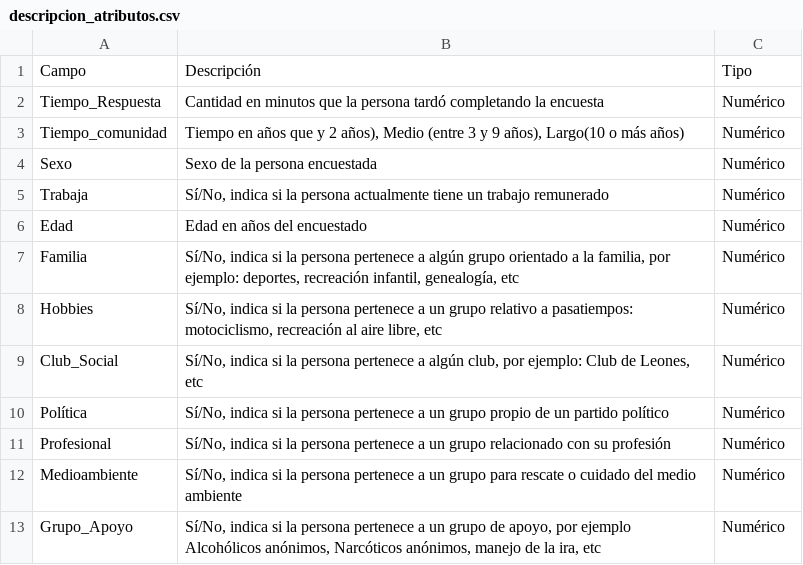
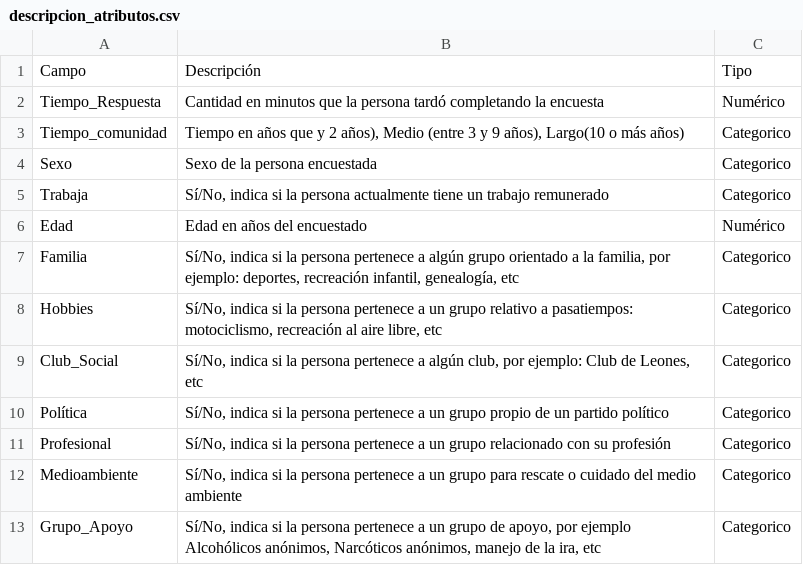
Before and after one commit to joaguilar/CienciasDeDatos, a CSV file: 05_Mineria_De_Datos/Tarea3/descripcion_atributos.csv, drawn as a sheet.

Commit message:
Update Tarea#3. Todo. Añadir Evaluación e interpretación de las mejores reglas

```diff
--- a/05_Mineria_De_Datos/Tarea3/descripcion_atributos.csv
+++ b/05_Mineria_De_Datos/Tarea3/descripcion_atributos.csv
@@ -2,12 +2,12 @@
  Tiempo_Respuesta , Cantidad en minutos que la persona tardó completando la encuesta , Numérico
- Tiempo_comunidad ," Tiempo en años que y 2 años),  Medio (entre 3 y 9 años), Largo(10 o más años) ", Numérico
- Sexo , Sexo de la persona encuestada , Numérico
- Trabaja ," Sí/No, indica si la persona actualmente tiene un trabajo remunerado ", Numérico
+ Tiempo_comunidad ," Tiempo en años que y 2 años),  Medio (entre 3 y 9 años), Largo(10 o más años) ", Categorico
+ Sexo , Sexo de la persona encuestada , Categorico
+ Trabaja ," Sí/No, indica si la persona actualmente tiene un trabajo remunerado ", Categorico
  Edad , Edad en años del encuestado , Numérico
- Familia ," Sí/No, indica si la persona pertenece a algún grupo orientado a la familia, por ejemplo: deportes, recreación infantil, genealogía, etc ", Numérico
- Hobbies ," Sí/No, indica si la persona pertenece a un grupo relativo a pasatiempos: motociclismo, recreación al aire libre, etc ", Numérico
- Club_Social ," Sí/No, indica si la persona pertenece a algún club, por ejemplo: Club de Leones, etc ", Numérico
- Política ," Sí/No, indica si la persona pertenece a un grupo propio de un partido político ", Numérico
- Profesional ," Sí/No, indica si la persona pertenece a un grupo relacionado con su profesión ", Numérico
- Medioambiente ," Sí/No, indica si la persona pertenece a un grupo para rescate o cuidado del medio ambiente ", Numérico
- Grupo_Apoyo ," Sí/No, indica si la persona pertenece a un grupo de apoyo, por ejemplo Alcohólicos anónimos, Narcóticos anónimos, manejo de la ira, etc ", Numérico
+ Familia ," Sí/No, indica si la persona pertenece a algún grupo orientado a la familia, por ejemplo: deportes, recreación infantil, genealogía, etc ", Categorico
+ Hobbies ," Sí/No, indica si la persona pertenece a un grupo relativo a pasatiempos: motociclismo, recreación al aire libre, etc ", Categorico
+ Club_Social ," Sí/No, indica si la persona pertenece a algún club, por ejemplo: Club de Leones, etc ", Categorico
+ Política ," Sí/No, indica si la persona pertenece a un grupo propio de un partido político ", Categorico
+ Profesional ," Sí/No, indica si la persona pertenece a un grupo relacionado con su profesión ", Categorico
+ Medioambiente ," Sí/No, indica si la persona pertenece a un grupo para rescate o cuidado del medio ambiente ", Categorico
+ Grupo_Apoyo ," Sí/No, indica si la persona pertenece a un grupo de apoyo, por ejemplo Alcohólicos anónimos, Narcóticos anónimos, manejo de la ira, etc ", Categorico
```
